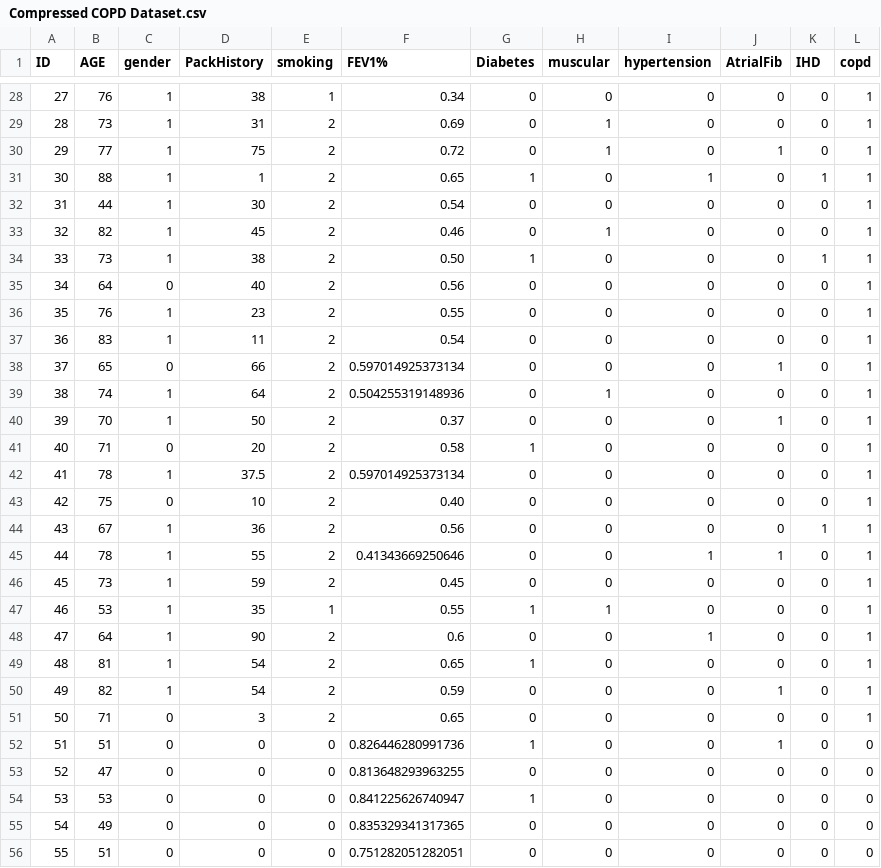
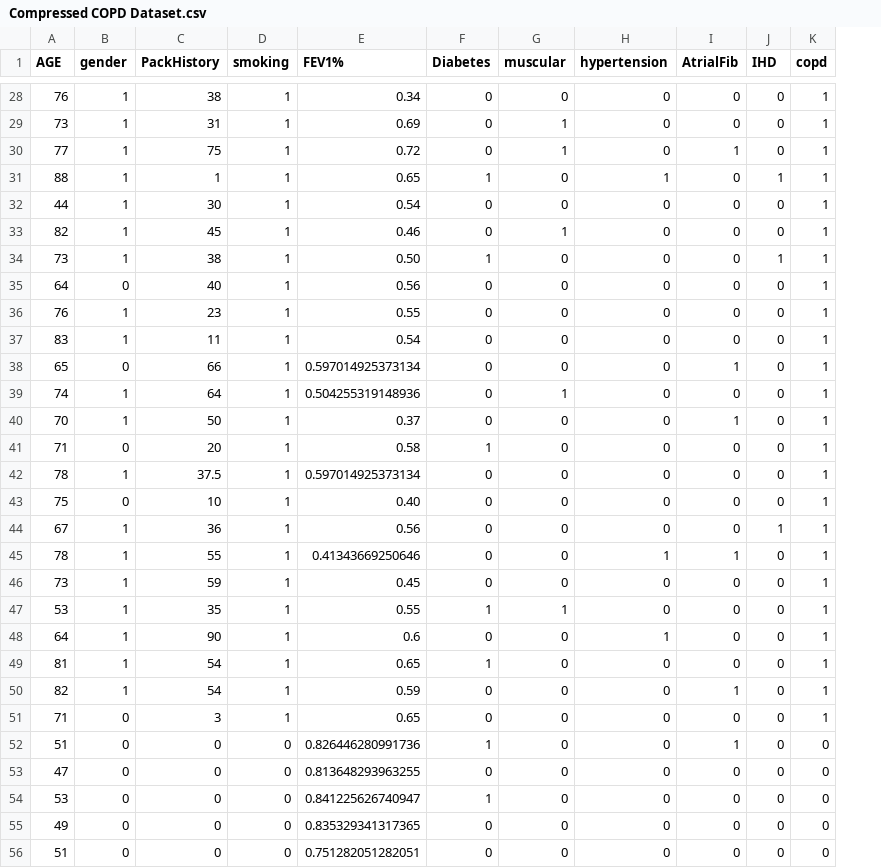
Before and after one commit to lhartwig22/419-420_Algorithm, a CSV file: Compressed COPD Dataset.csv, drawn as a sheet; only a part is shown, gaps mark what is left out; removed rows and columns are numbered as before the commit, all else as after; the diff covers the shown part only; the diff names each change by its address in the sheet, - before the commit and + after, or states it on an @@ line.

```diff
--- a/Compressed COPD Dataset.csv
+++ b/Compressed COPD Dataset.csv
-column A (ID), rows 28-56: 27 | 28 | 29 | 30 | 31 | 32 | 33 | 34 | 35 | 36 | 37 | 38 | 39 | 40 | 41 | 42 | 43 | 44 | 45 | 46 | 47 | 48 | 49 | 50 | 51 | 52 | 53 | 54 | 55
-D29:D46 (smoking): 2
+D29:D46 (smoking): 1
-D48:D51 (smoking): 2
+D48:D51 (smoking): 1
```
Also changed, not shown: 21 edited cells elsewhere in this file.
